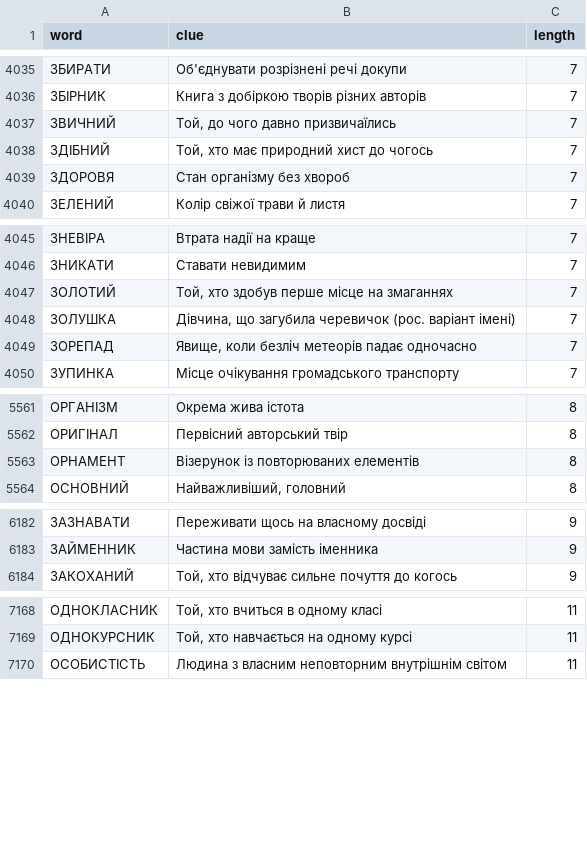
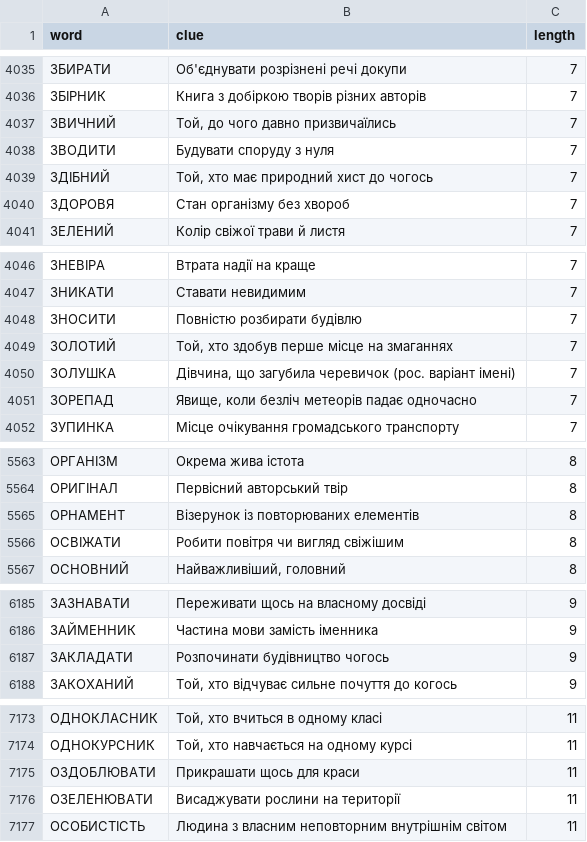
Before and after one commit to andreyrouk/scanword, a CSV file: data/dictionary.csv, drawn as a sheet; only a part is shown, gaps mark what is left out; the diff covers the shown part only.

```diff
--- a/data/dictionary.csv
+++ b/data/dictionary.csv
@@ -4037,2 +4037,3 @@ word,clue,length
 "ЗВИЧНИЙ","Той, до чого давно призвичаїлись",7
+"ЗВОДИТИ","Будувати споруду з нуля",7
 "ЗДІБНИЙ","Той, хто має природний хист до чогось",7
@@ -4046,2 +4047,3 @@ word,clue,length
 "ЗНИКАТИ","Ставати невидимим",7
+"ЗНОСИТИ","Повністю розбирати будівлю",7
 "ЗОЛОТИЙ","Той, хто здобув перше місце на змаганнях",7
@@ -5563,2 +5565,3 @@ word,clue,length
 "ОРНАМЕНТ","Візерунок із повторюваних елементів",8
+"ОСВІЖАТИ","Робити повітря чи вигляд свіжішим",8
 "ОСНОВНИЙ","Найважливіший, головний",8
@@ -6183,2 +6186,3 @@ word,clue,length
 "ЗАЙМЕННИК","Частина мови замість іменника",9
+"ЗАКЛАДАТИ","Розпочинати будівництво чогось",9
 "ЗАКОХАНИЙ","Той, хто відчуває сильне почуття до когось",9
@@ -7169,2 +7174,4 @@ word,clue,length
 "ОДНОКУРСНИК","Той, хто навчається на одному курсі",11
+"ОЗДОБЛЮВАТИ","Прикрашати щось для краси",11
+"ОЗЕЛЕНЮВАТИ","Висаджувати рослини на території",11
 "ОСОБИСТІСТЬ","Людина з власним неповторним внутрішнім світом",11
```
Also changed, not shown: 3 added rows elsewhere in this file, 2 other files.
